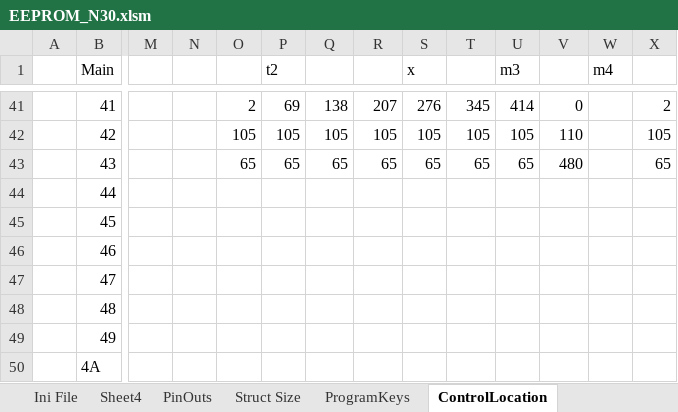
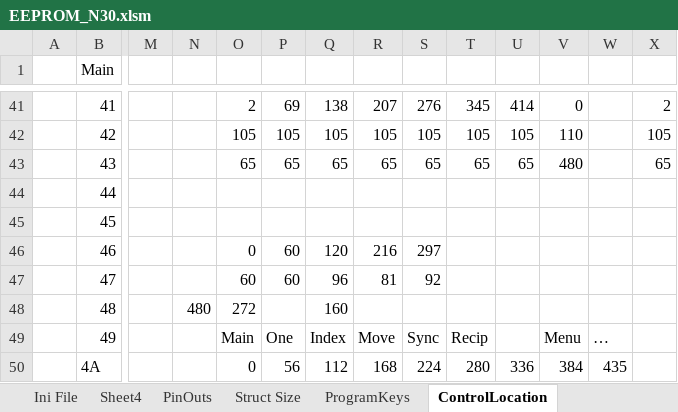
Before and after one commit to elfren/RoseEngine_SpindleAndAxis, an Excel workbook: Nextion/EEPROM_N30.xlsm, sheet ControlLocation, drawn as a sheet; only a part is shown, gaps mark what is left out; values as stored, in another font and other column widths than the file's, no cell formats; the diff covers the shown part only; the diff names each change by its address in the sheet, - before the commit and + after, or states it on an @@ line.

```diff
--- a/Nextion/EEPROM_N30.xlsm (sheet ControlLocation)
+++ b/Nextion/EEPROM_N30.xlsm (sheet ControlLocation)
-P1: t2
+P1: (empty)
-S1: x
+S1: (empty)
-U1: m3
+U1: (empty)
-W1: m4
+W1: (empty)
-O46: (empty)
+O46: 0
-P46:P47: (empty)
+P46:P47: 60
-Q46: (empty)
+Q46: 120
-R46: (empty)
+R46: 216
-S46: (empty)
+S46: 297
-O47: (empty)
+O47: 60
-Q47: (empty)
+Q47: 96
-R47: (empty)
+R47: 81
-S47: (empty)
+S47: 92
-N48: (empty)
+N48: 480
-O48: (empty)
+O48: 272
-Q48: (empty)
+Q48: 160
-O49: (empty)
+O49: Main
-P49: (empty)
+P49: One
-Q49: (empty)
+Q49: Index
-R49: (empty)
+R49: Move
-S49: (empty)
+S49: Sync
-T49: (empty)
+T49: Recip
-V49: (empty)
+V49: Menu
-W49: (empty)
+W49: …
-O50: (empty)
+O50: 0
-P50: (empty)
+P50: 56
-Q50: (empty)
+Q50: 112
-R50: (empty)
+R50: 168
-S50: (empty)
+S50: 224
-T50: (empty)
+T50: 280
-U50: (empty)
+U50: 336
-V50: (empty)
+V50: 384
-W50: (empty)
+W50: 435
```
Also changed, not shown: 2 added rows and 357 edited cells elsewhere in this sheet, sheet Ini File, sheet Sheet4, sheet Struct Size, cell formats, formulas that keep their value.
